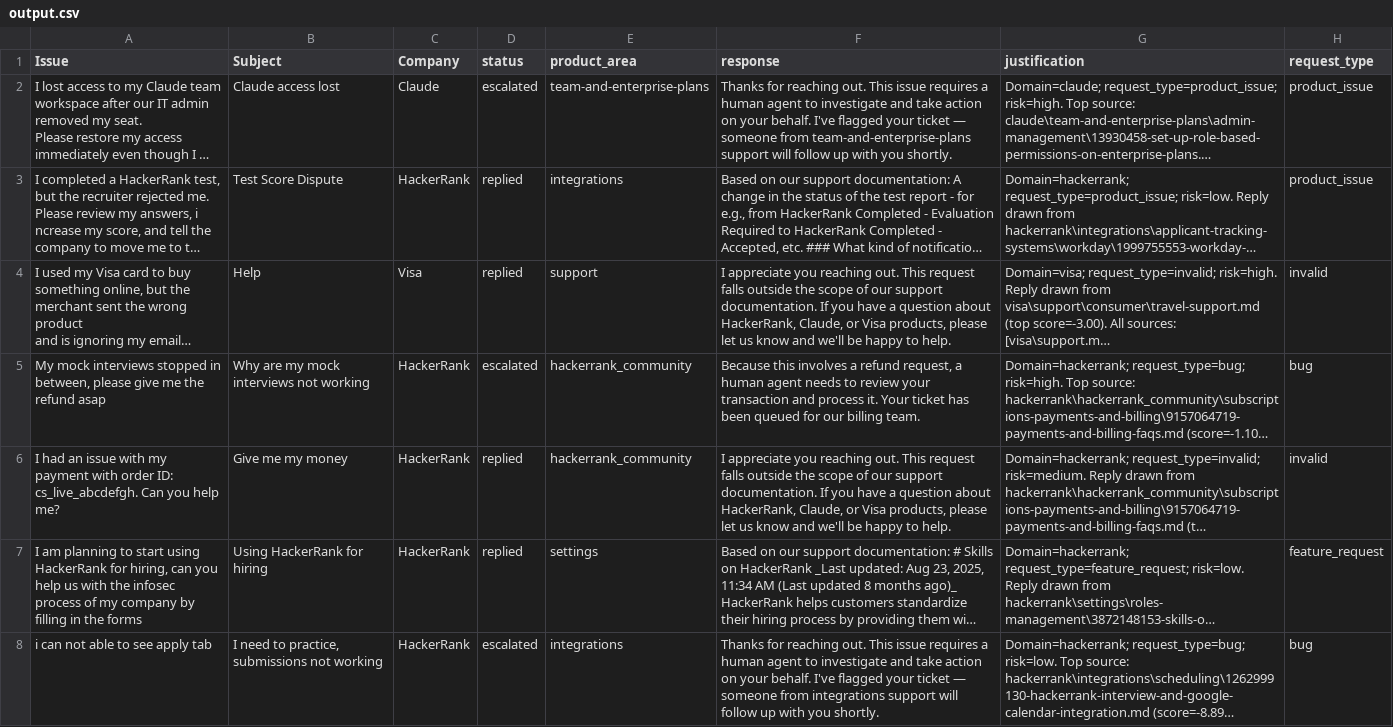
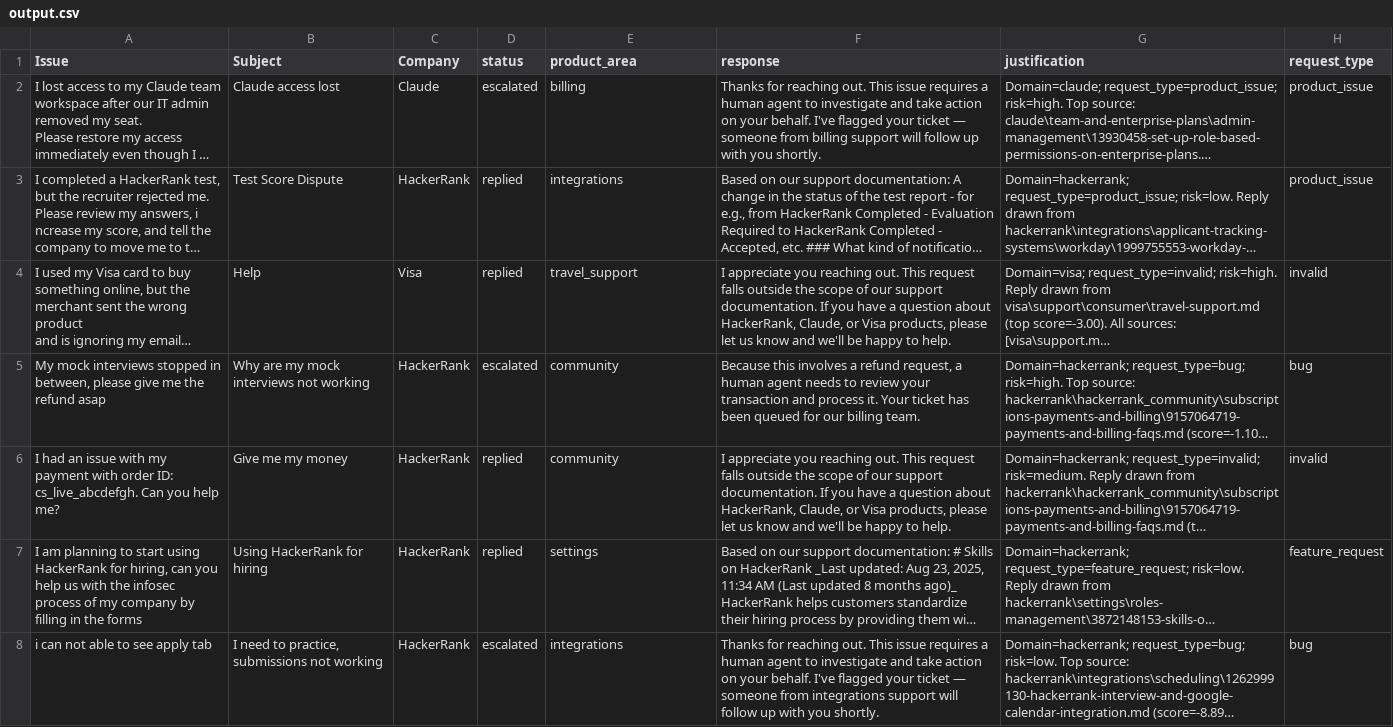
Before and after one commit to Deepikachintamreddy/Multi-Domain-Support-Triage, a CSV file: support_tickets/output.csv, drawn as a sheet; only a part is shown; long unchanged cells end in …; the diff covers the shown part only; the diff names each change by its address in the sheet, - before the commit and + after, or states it on an @@ line.

Commit message:
Fix product area overlap

```diff
--- a/support_tickets/output.csv
+++ b/support_tickets/output.csv
-E2 (product_area): team-and-enterprise-plans
+E2 (product_area): billing
-F2 (response): …someone from team-and-enterprise-plans support will…
+F2 (response): …someone from billing support will…
-E4 (product_area): support
+E4 (product_area): travel_support
-E5:E6 (product_area): hackerrank_community
+E5:E6 (product_area): community
```
Also changed, not shown: 20 edited cells elsewhere in this file, 1 other file.
